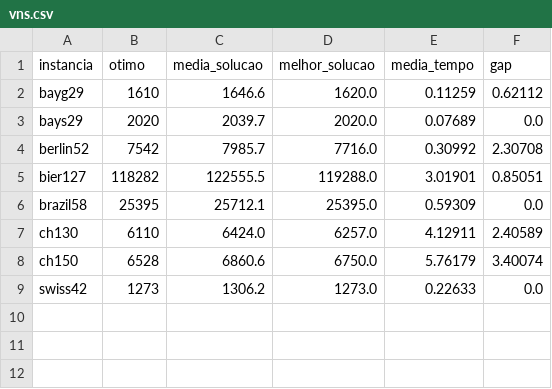
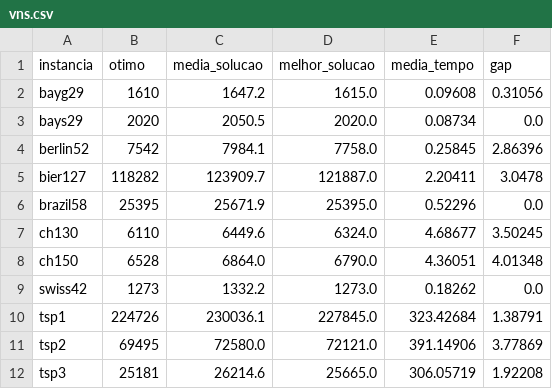
Before and after one commit to Vnicius/ed-tsp, a CSV file: tables/vns.csv, drawn as a sheet.

```diff
--- a/tables/vns.csv
+++ b/tables/vns.csv
@@ -1,9 +1,12 @@
 instancia, otimo, media_solucao, melhor_solucao, media_tempo, gap
-bayg29, 1610, 1646.6, 1620.0, 0.11259, 0.62112
-bays29, 2020, 2039.7, 2020.0, 0.07689, 0.0
-berlin52, 7542, 7985.7, 7716.0, 0.30992, 2.30708
-bier127, 118282, 122555.5, 119288.0, 3.01901, 0.85051
-brazil58, 25395, 25712.1, 25395.0, 0.59309, 0.0
-ch130, 6110, 6424.0, 6257.0, 4.12911, 2.40589
-ch150, 6528, 6860.6, 6750.0, 5.76179, 3.40074
-swiss42, 1273, 1306.2, 1273.0, 0.22633, 0.0
+bayg29, 1610, 1647.2, 1615.0, 0.09608, 0.31056
+bays29, 2020, 2050.5, 2020.0, 0.08734, 0.0
+berlin52, 7542, 7984.1, 7758.0, 0.25845, 2.86396
+bier127, 118282, 123909.7, 121887.0, 2.20411, 3.0478
+brazil58, 25395, 25671.9, 25395.0, 0.52296, 0.0
+ch130, 6110, 6449.6, 6324.0, 4.68677, 3.50245
+ch150, 6528, 6864.0, 6790.0, 4.36051, 4.01348
+swiss42, 1273, 1332.2, 1273.0, 0.18262, 0.0
+tsp1, 224726, 230036.1, 227845.0, 323.42684, 1.38791
+tsp2, 69495, 72580.0, 72121.0, 391.14906, 3.77869
+tsp3, 25181, 26214.6, 25665.0, 306.05719, 1.92208
```
Also changed, not shown: tables/2opt.csv, tables/grasp.csv, 13 other files.
